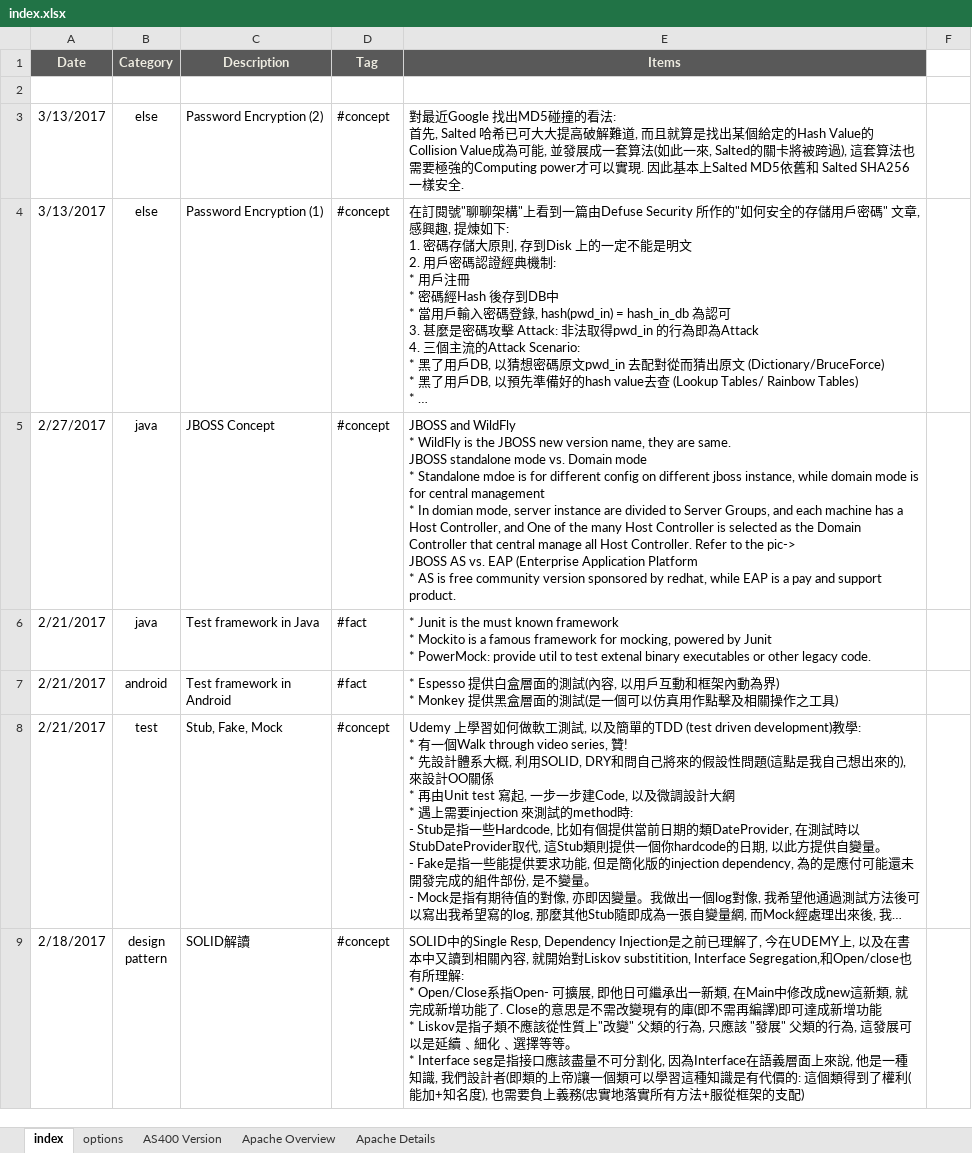
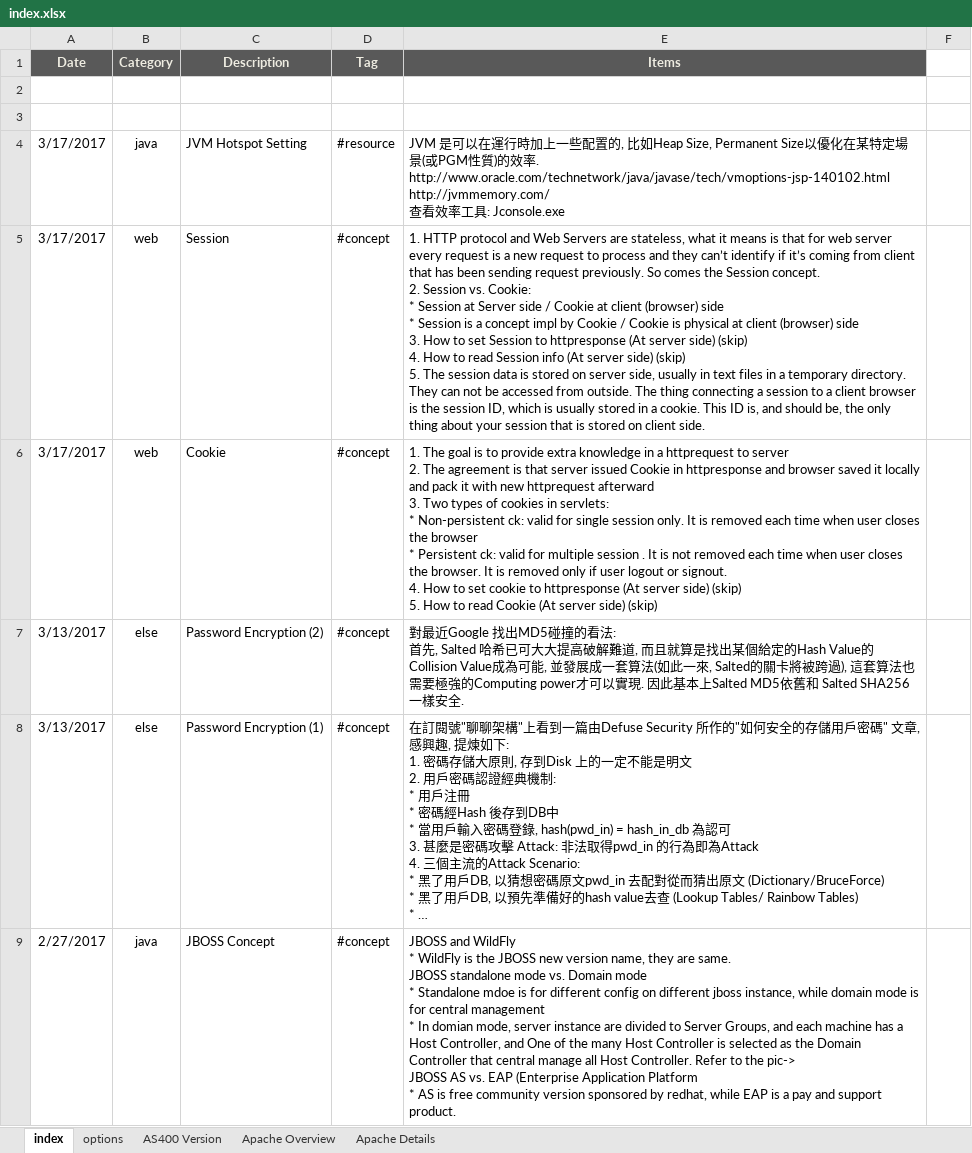
Before and after one commit to mylesieong/code_library, an Excel workbook: index.xlsx, sheet index, drawn as a sheet; only a part is shown; the shorter side is filled out with more unchanged rows; long unchanged cells end in …; values as stored, in another font and other column widths than the file's, no borders; charts and pictures not drawn; ↵ is a line break in a cell; the diff names each change by its address in the sheet, - before the commit and + after, or states it on an @@ line.

```diff
--- a/index.xlsx (sheet index)
+++ b/index.xlsx (sheet index)
+row 3: (empty)
+row 4: 3/17/2017 | java | JVM Hotspot Setting | #resource | JVM 是可以在運行時加上一些配置的, 比如Heap Size, Permanent Size以優化在某特定場景(或PGM性質)的效率. ↵ http://www.oracle.com/technetwork/java/javase/tech/vmoptions-jsp-140102.html ↵ http://jvmmemory.com/ ↵ 查看效率工具: Jconsole.exe
+row 5: 3/17/2017 | web | Session | #concept | 1. HTTP protocol and Web Servers are stateless, what it means is that for web server every request is a new request to process and they can’t identify if it’s coming from client that has been sending request previously. So comes the Session concept. ↵ 2. Session vs. Cookie: ↵ * Session at Server side / Cookie at client (browser) side ↵ * Session is a concept impl by Cookie / Cookie is physical at client (browser) side ↵ 3. How to set Session to httpresponse (At server side) (skip) ↵ 4. How to read Session info (At server side) (skip) ↵ 5. The session data is stored on server side, usually in text files in a temporary directory. They can not be accessed from outside. The thing connecting a session to a client browser is the session ID, which is usually stored in a cookie. This ID is, and should be, the only thing about your session that is stored on client side.
+row 6: 3/17/2017 | web | Cookie | #concept | 1. The goal is to provide extra knowledge in a httprequest to server ↵ 2. The agreement is that server issued Cookie in httpresponse and browser saved it locally and pack it with new httprequest afterward ↵ 3. Two types of cookies in servlets: ↵ * Non-persistent ck: valid for single session only. It is removed each time when user closes the browser ↵ * Persistent ck: valid for multiple session . It is not removed each time when user closes the browser. It is removed only if user logout or signout. ↵ 4. How to set cookie to httpresponse (At server side) (skip) ↵ 5. How to read Cookie (At server side) (skip)
```
Also changed, not shown: charts or pictures, java_lib.xlsx.
